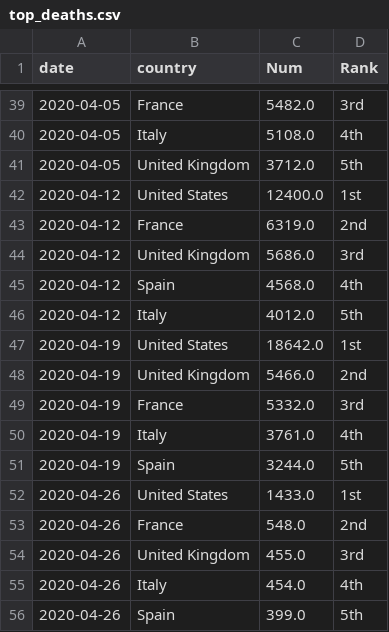
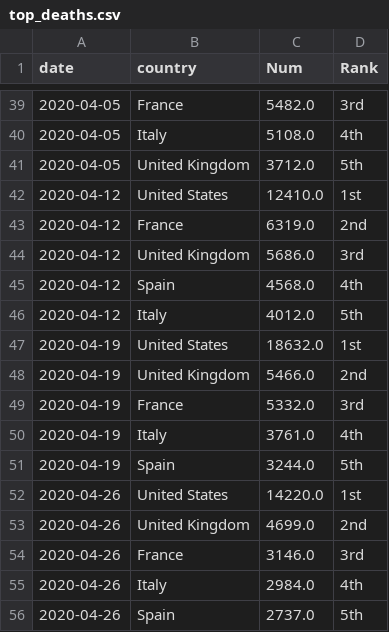
Before and after one commit to kruschev/Covid19, a CSV file: data/top_deaths.csv, drawn as a sheet; only a part is shown, gaps mark what is left out.

```diff
--- a/data/top_deaths.csv
+++ b/data/top_deaths.csv
@@ -41,3 +41,3 @@ date,country,Num,Rank
 2020-04-05,United Kingdom,3712.0,5th
-2020-04-12,United States,12400.0,1st
+2020-04-12,United States,12410.0,1st
 2020-04-12,France,6319.0,2nd
@@ -46,3 +46,3 @@ date,country,Num,Rank
 2020-04-12,Italy,4012.0,5th
-2020-04-19,United States,18642.0,1st
+2020-04-19,United States,18632.0,1st
 2020-04-19,United Kingdom,5466.0,2nd
@@ -51,6 +51,6 @@ date,country,Num,Rank
 2020-04-19,Spain,3244.0,5th
-2020-04-26,United States,1433.0,1st
-2020-04-26,France,548.0,2nd
-2020-04-26,United Kingdom,455.0,3rd
-2020-04-26,Italy,454.0,4th
-2020-04-26,Spain,399.0,5th
+2020-04-26,United States,14220.0,1st
+2020-04-26,United Kingdom,4699.0,2nd
+2020-04-26,France,3146.0,3rd
+2020-04-26,Italy,2984.0,4th
+2020-04-26,Spain,2737.0,5th
```
Also changed, not shown: data/kor_adjusted.csv, data/ratio.csv, 7 other files.
